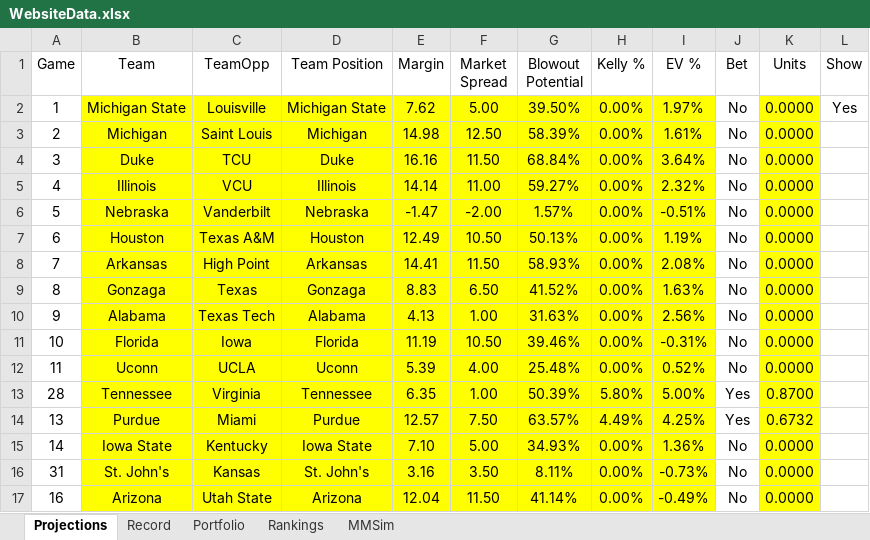
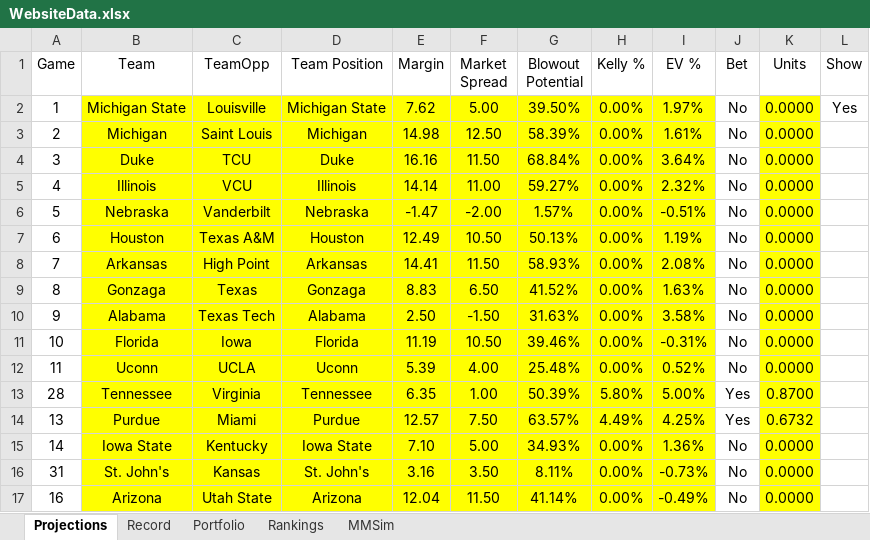
Before and after one commit to jackoo-06/jacks-cbb-site, an Excel workbook: WebsiteData.xlsx, sheet Projections, drawn as a sheet; values as stored, in another font and other column widths than the file's, no borders; the diff names each change by its address in the sheet, - before the commit and + after, or states it on an @@ line.

Commit message:
Update data

```diff
--- a/WebsiteData.xlsx (sheet Projections)
+++ b/WebsiteData.xlsx (sheet Projections)
-E10 (Margin): 4.13
+E10 (Margin): 2.50
-F10 (Market Spread): 1.00
+F10 (Market Spread): -1.50
-I10 (EV %): 2.56%
+I10 (EV %): 3.58%
```
Also changed, not shown: sheet Portfolio, 1 other file.
